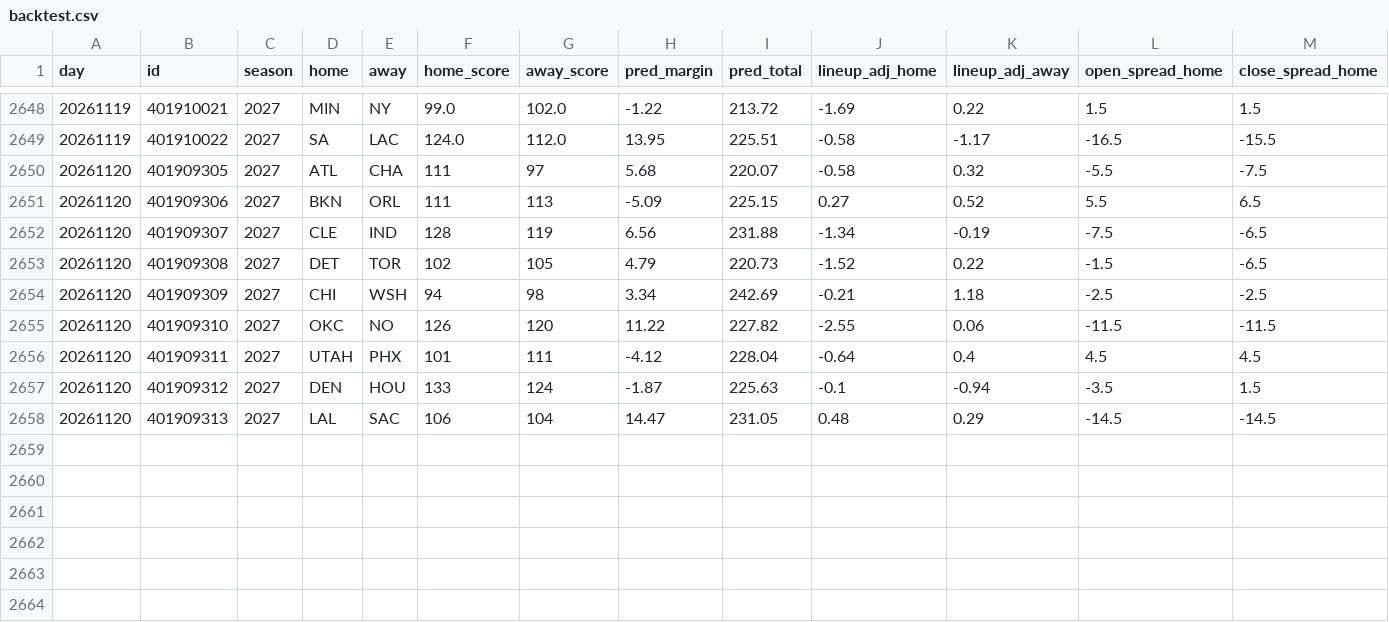
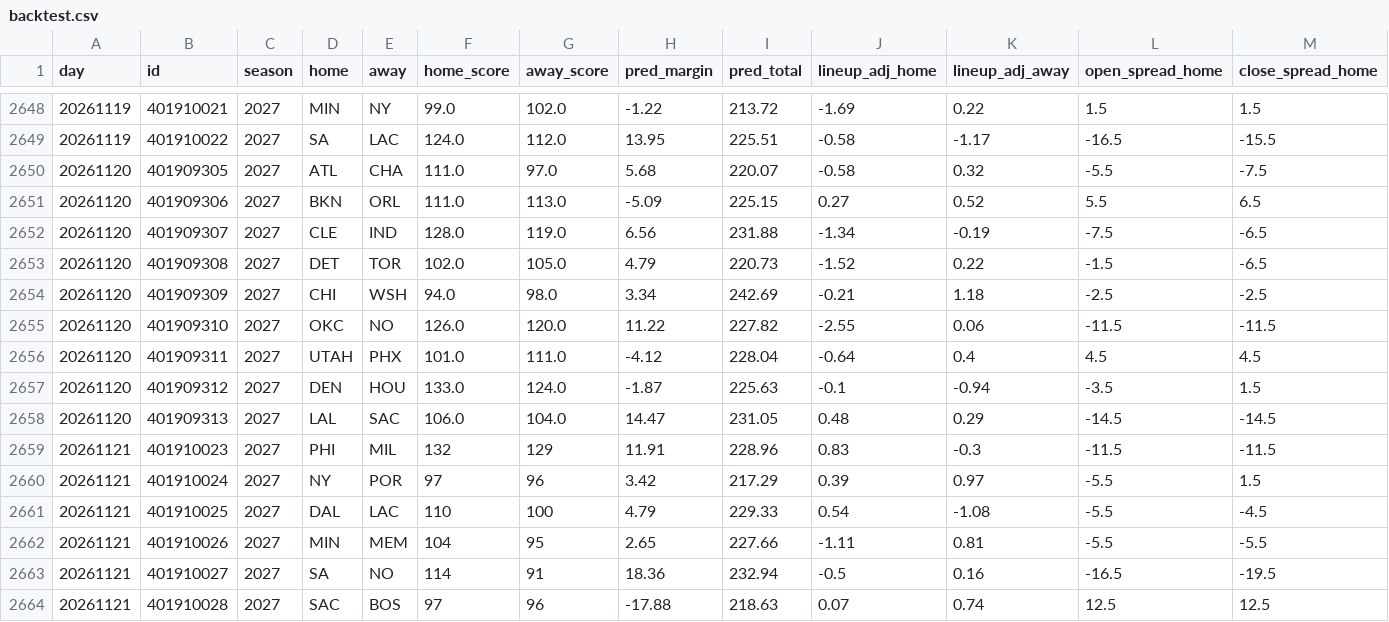
Before and after one commit to anth2622/claude, a CSV file: nba-model/data/backtest.csv, drawn as a sheet; only a part is shown, gaps mark what is left out; rows hold the shown columns only; the diff names each change by its address in the sheet, - before the commit and + after, or states it on an @@ line.

```diff
--- a/nba-model/data/backtest.csv
+++ b/nba-model/data/backtest.csv
-F2650:F2651 (home_score): 111
+F2650:F2651 (home_score): 111.0
-G2650 (away_score): 97
+G2650 (away_score): 97.0
-G2651 (away_score): 113
+G2651 (away_score): 113.0
-F2652 (home_score): 128
+F2652 (home_score): 128.0
-G2652 (away_score): 119
+G2652 (away_score): 119.0
-F2653 (home_score): 102
+F2653 (home_score): 102.0
-G2653 (away_score): 105
+G2653 (away_score): 105.0
-F2654 (home_score): 94
+F2654 (home_score): 94.0
-G2654 (away_score): 98
+G2654 (away_score): 98.0
-F2655 (home_score): 126
+F2655 (home_score): 126.0
-G2655 (away_score): 120
+G2655 (away_score): 120.0
-F2656 (home_score): 101
+F2656 (home_score): 101.0
-G2656 (away_score): 111
+G2656 (away_score): 111.0
-F2657 (home_score): 133
+F2657 (home_score): 133.0
-G2657 (away_score): 124
+G2657 (away_score): 124.0
-F2658 (home_score): 106
+F2658 (home_score): 106.0
-G2658 (away_score): 104
+G2658 (away_score): 104.0
+row 2659: 20261121 | 401910023 | 2027 | PHI | MIL | 132 | 129 | 11.91 | 228.96 | 0.83 | -0.3 | -11.5 | -11.5
+row 2660: 20261121 | 401910024 | 2027 | NY | POR | 97 | 96 | 3.42 | 217.29 | 0.39 | 0.97 | -5.5 | 1.5
+row 2661: 20261121 | 401910025 | 2027 | DAL | LAC | 110 | 100 | 4.79 | 229.33 | 0.54 | -1.08 | -5.5 | -4.5
+row 2662: 20261121 | 401910026 | 2027 | MIN | MEM | 104 | 95 | 2.65 | 227.66 | -1.11 | 0.81 | -5.5 | -5.5
+row 2663: 20261121 | 401910027 | 2027 | SA | NO | 114 | 91 | 18.36 | 232.94 | -0.5 | 0.16 | -16.5 | -19.5
+row 2664: 20261121 | 401910028 | 2027 | SAC | BOS | 97 | 96 | -17.88 | 218.63 | 0.07 | 0.74 | 12.5 | 12.5
```
Also changed, not shown: nba-model/data/predictions.csv, 5 other files.
